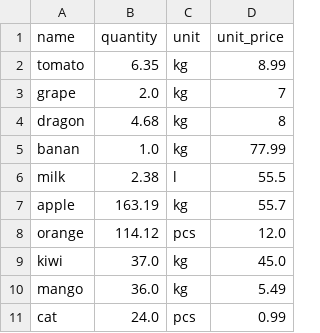
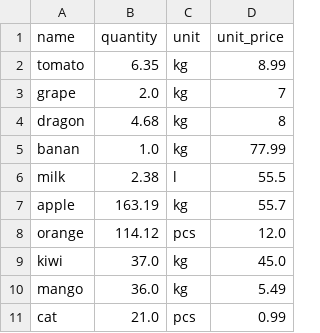
Before and after one commit to PedroPLCode/warehouse-manager.py, a CSV file: warehouse.csv, drawn as a sheet.

```diff
--- a/warehouse.csv
+++ b/warehouse.csv
@@ -10,2 +10,2 @@ kiwi,37.0,kg,45.0
 mango,36.0,kg,5.49
-cat,24.0,pcs,0.99
+cat,21.0,pcs,0.99
```
Also changed, not shown: sold.csv, 2 other files.
